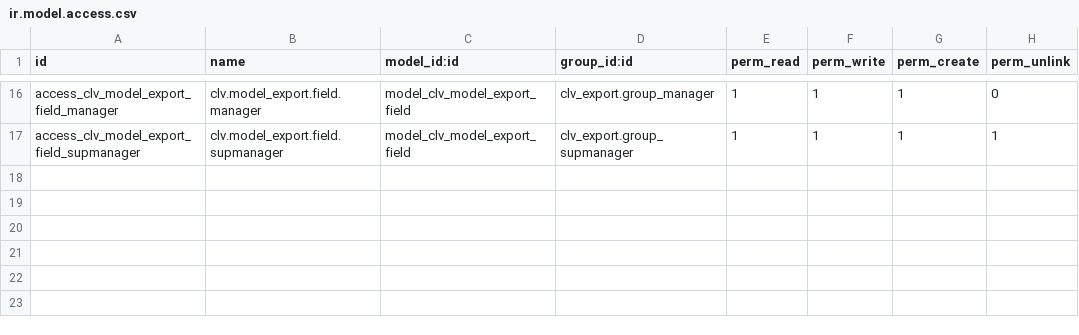
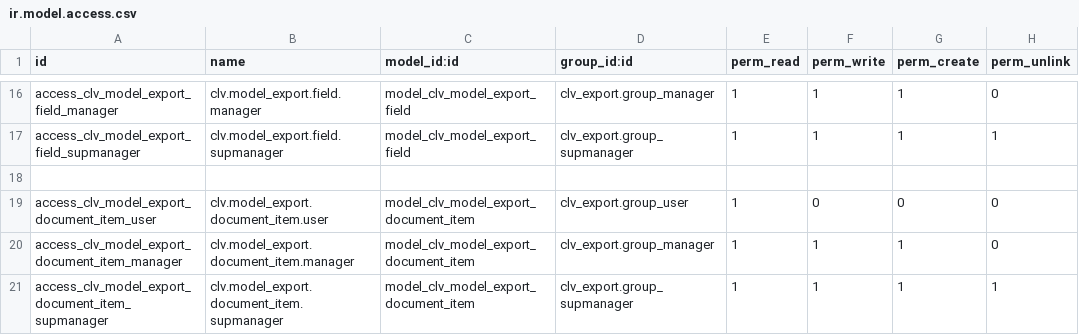
Before and after one commit to CLVsol/clvsol_odoo_addons, a CSV file: clv_export/security/ir.model.access.csv, drawn as a sheet; only a part is shown, gaps mark what is left out.

Commit message:
[IMP] clv_export (ADD model_export_document_item)

```diff
--- a/clv_export/security/ir.model.access.csv
+++ b/clv_export/security/ir.model.access.csv
@@ -17 +17,5 @@ access_clv_model_export_field_manager,clv.model_export.field.manager,model_clv_m
 access_clv_model_export_field_supmanager,clv.model_export.field.supmanager,model_clv_model_export_field,clv_export.group_supmanager,1,1,1,1
+
+access_clv_model_export_document_item_user,clv.model_export.document_item.user,model_clv_model_export_document_item,clv_export.group_user,1,0,0,0
+access_clv_model_export_document_item_manager,clv.model_export.document_item.manager,model_clv_model_export_document_item,clv_export.group_manager,1,1,1,0
+access_clv_model_export_document_item_supmanager,clv.model_export.document_item.supmanager,model_clv_model_export_document_item,clv_export.group_supmanager,1,1,1,1
```
Also changed, not shown: 4 other files.
